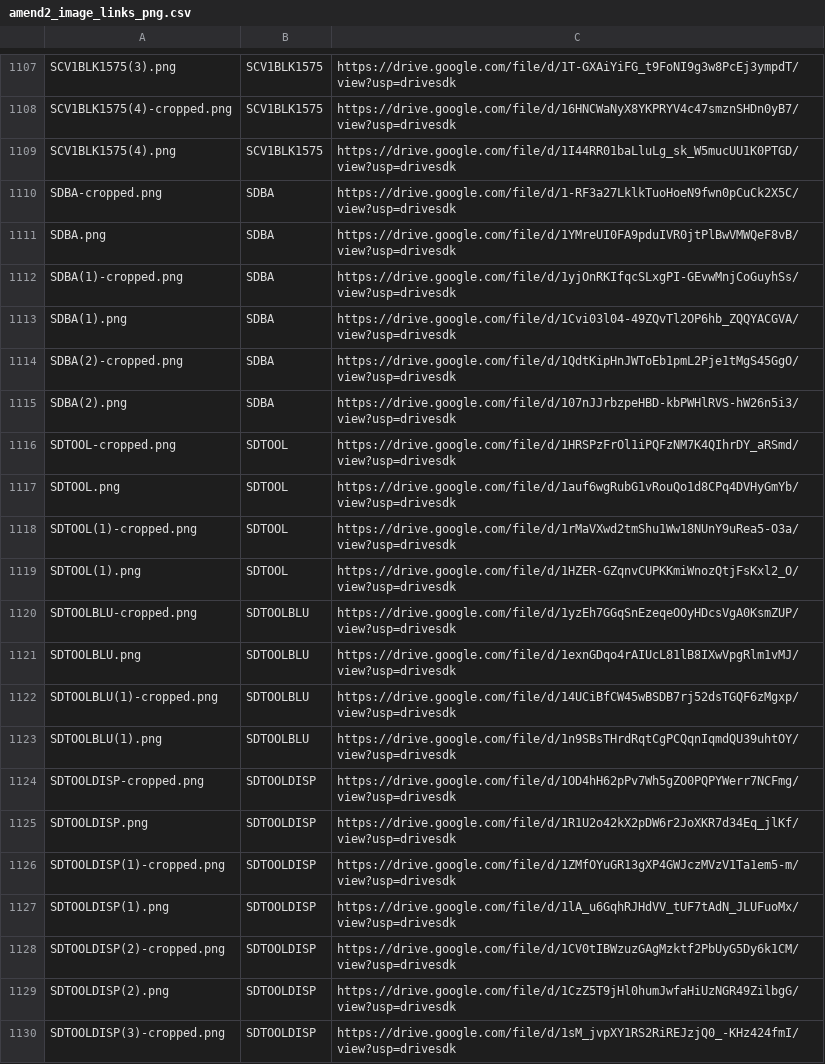
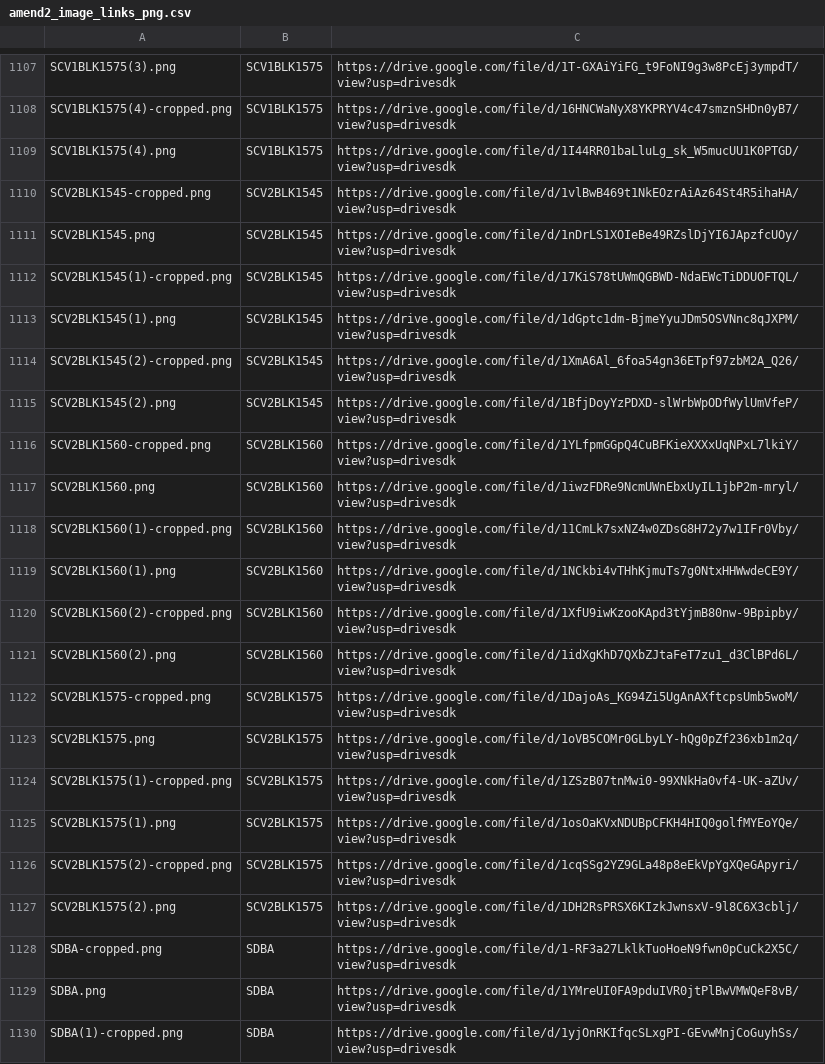
Before and after one commit to Michael-A2/Amend2-ItemLeadTimes, a CSV file: amend2_image_links_png.csv, drawn as a sheet; only a part is shown, gaps mark what is left out; the shorter side is filled out with more unchanged rows.

```diff
--- a/amend2_image_links_png.csv
+++ b/amend2_image_links_png.csv
@@ -1109,2 +1109,20 @@ SCV1BLK1575(4)-cropped.png,SCV1BLK1575,https://drive.google.com/file/d/16HNCWaNy
 SCV1BLK1575(4).png,SCV1BLK1575,https://drive.google.com/file/d/1I44RR01baLluLg_sk_W5mucUU1K0PTGD/view?usp=drivesdk
+SCV2BLK1545-cropped.png,SCV2BLK1545,https://drive.google.com/file/d/1vlBwB469t1NkEOzrAiAz64St4R5ihaHA/view?usp=drivesdk
+SCV2BLK1545.png,SCV2BLK1545,https://drive.google.com/file/d/1nDrLS1XOIeBe49RZslDjYI6JApzfcUOy/view?usp=drivesdk
+SCV2BLK1545(1)-cropped.png,SCV2BLK1545,https://drive.google.com/file/d/17KiS78tUWmQGBWD-NdaEWcTiDDUOFTQL/view?usp=drivesdk
+SCV2BLK1545(1).png,SCV2BLK1545,https://drive.google.com/file/d/1dGptc1dm-BjmeYyuJDm5OSVNnc8qJXPM/view?usp=drivesdk
+SCV2BLK1545(2)-cropped.png,SCV2BLK1545,https://drive.google.com/file/d/1XmA6Al_6foa54gn36ETpf97zbM2A_Q26/view?usp=drivesdk
+SCV2BLK1545(2).png,SCV2BLK1545,https://drive.google.com/file/d/1BfjDoyYzPDXD-slWrbWpODfWylUmVfeP/view?usp=drivesdk
+SCV2BLK1560-cropped.png,SCV2BLK1560,https://drive.google.com/file/d/1YLfpmGGpQ4CuBFKieXXXxUqNPxL7lkiY/view?usp=drivesdk
+SCV2BLK1560.png,SCV2BLK1560,https://drive.google.com/file/d/1iwzFDRe9NcmUWnEbxUyIL1jbP2m-mryl/view?usp=drivesdk
+SCV2BLK1560(1)-cropped.png,SCV2BLK1560,https://drive.google.com/file/d/11CmLk7sxNZ4w0ZDsG8H72y7w1IFr0Vby/view?usp=drivesdk
+SCV2BLK1560(1).png,SCV2BLK1560,https://drive.google.com/file/d/1NCkbi4vTHhKjmuTs7g0NtxHHWwdeCE9Y/view?usp=drivesdk
+SCV2BLK1560(2)-cropped.png,SCV2BLK1560,https://drive.google.com/file/d/1XfU9iwKzooKApd3tYjmB80nw-9Bpipby/view?usp=drivesdk
+SCV2BLK1560(2).png,SCV2BLK1560,https://drive.google.com/file/d/1idXgKhD7QXbZJtaFeT7zu1_d3ClBPd6L/view?usp=drivesdk
+SCV2BLK1575-cropped.png,SCV2BLK1575,https://drive.google.com/file/d/1DajoAs_KG94Zi5UgAnAXftcpsUmb5woM/view?usp=drivesdk
+SCV2BLK1575.png,SCV2BLK1575,https://drive.google.com/file/d/1oVB5COMr0GLbyLY-hQg0pZf236xb1m2q/view?usp=drivesdk
+SCV2BLK1575(1)-cropped.png,SCV2BLK1575,https://drive.google.com/file/d/1ZSzB07tnMwi0-99XNkHa0vf4-UK-aZUv/view?usp=drivesdk
+SCV2BLK1575(1).png,SCV2BLK1575,https://drive.google.com/file/d/1osOaKVxNDUBpCFKH4HIQ0golfMYEoYQe/view?usp=drivesdk
+SCV2BLK1575(2)-cropped.png,SCV2BLK1575,https://drive.google.com/file/d/1cqSSg2YZ9GLa48p8eEkVpYgXQeGApyri/view?usp=drivesdk
+SCV2BLK1575(2).png,SCV2BLK1575,https://drive.google.com/file/d/1DH2RsPRSX6KIzkJwnsxV-9l8C6X3cblj/view?usp=drivesdk
 SDBA-cropped.png,SDBA,https://drive.google.com/file/d/1-RF3a27LklkTuoHoeN9fwn0pCuCk2X5C/view?usp=drivesdk
```
Also changed, not shown: amend2_image_links_jpeg.csv.
